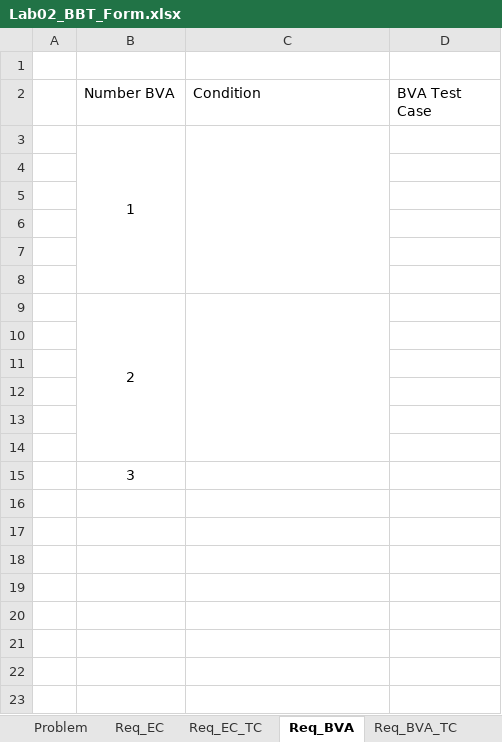
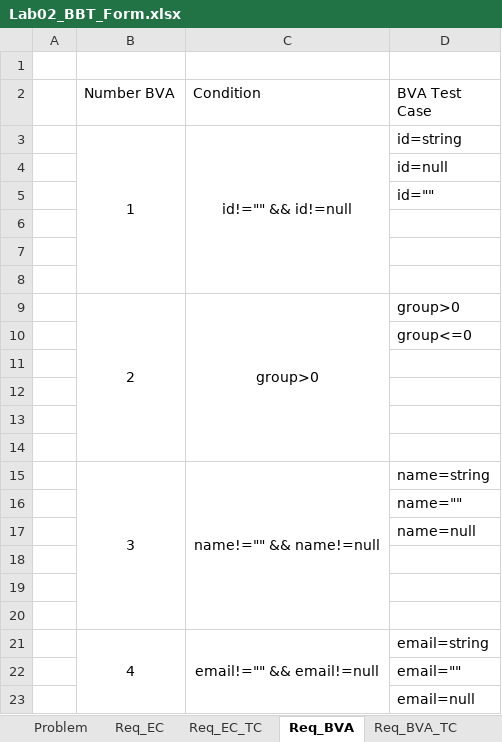
Before and after one commit to ClaudiuHiticas/VVSS_Lab2, an Excel workbook: Lab02_BBT_Form.xlsx, sheet Req_BVA, drawn as a sheet; values as stored, in another font and other column widths than the file's, no borders; charts and pictures not drawn; removed rows and columns are numbered as before the commit, all else as after; the diff names each change by its address in the sheet, - before the commit and + after, or states it on an @@ line.

```diff
--- a/Lab02_BBT_Form.xlsx (sheet Req_BVA)
+++ b/Lab02_BBT_Form.xlsx (sheet Req_BVA)
-row 3:  | 1
+row 3:  | 1 | id!="" && id!=null | id=string
+row 4:  |  |  | id=null
+row 5:  |  |  | id=""
+row 9:  | 2 | group>0 | group>0
+row 10:  |  |  | group<=0
-row 9:  | 2
+row 15:  | 3 | name!="" && name!=null | name=string
+row 16:  |  |  | name=""
+row 17:  |  |  | name=null
-row 15:  | 3
+row 21:  | 4 | email!="" && email!=null | email=string
+row 22:  |  |  | email=""
+row 23:  |  |  | email=null
```
Also changed, not shown: sheet Req_EC_BVA_all_TC, sheet Req_EC_TC, sheet Req_BVA_TC, sheet Statistics_Req_, charts or pictures, 3 other files.
